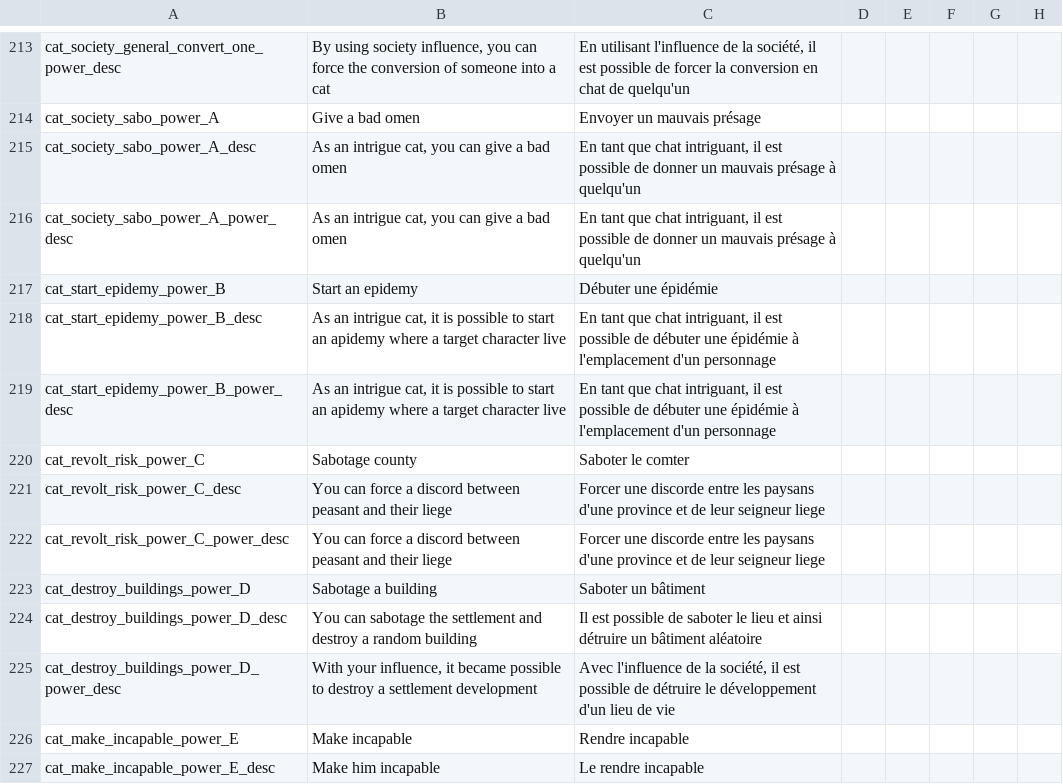
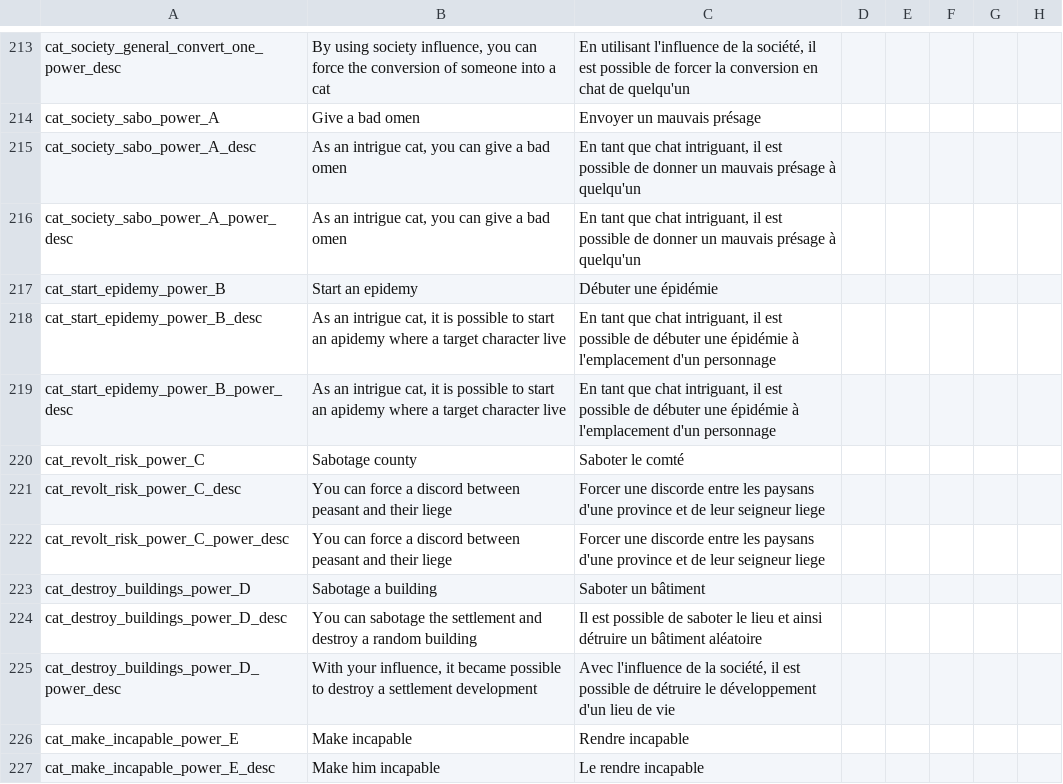
Before and after one commit to asmuro1/animals-plus, a CSV file: animals_update/localisation/decisions.csv, drawn as a sheet; only a part is shown, gaps mark what is left out; the diff names each change by its address in the sheet, - before the commit and + after, or states it on an @@ line.

```diff
--- a/animals_update/localisation/decisions.csv
+++ b/animals_update/localisation/decisions.csv
-C220: Saboter le comter
+C220: Saboter le comté
```
Also changed, not shown: 4 other files.
